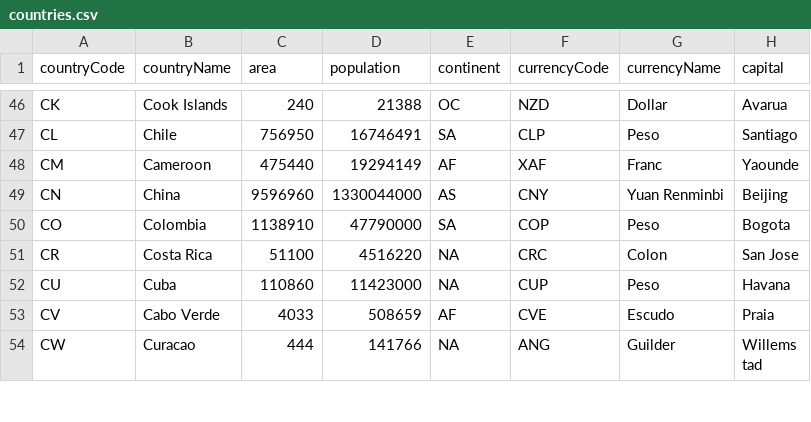
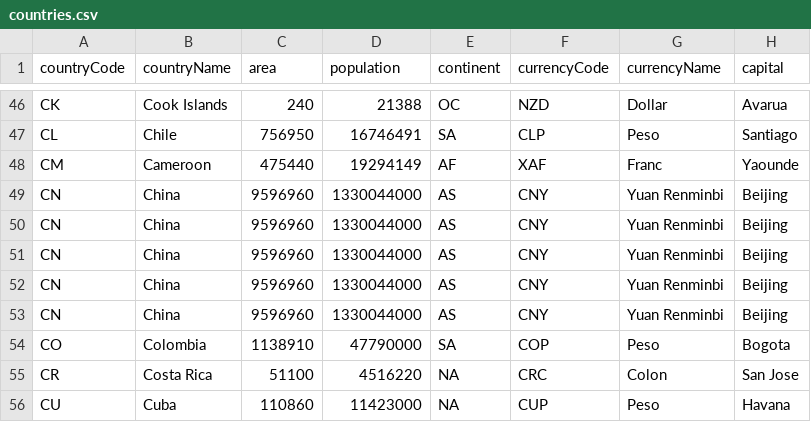
Before and after one commit to lleskow/lapie-code, a CSV file: NSI/assets/countries.csv, drawn as a sheet; only a part is shown, gaps mark what is left out; the shorter side is filled out with more unchanged rows.

Commit message:
ajout erreur doublon

```diff
--- a/NSI/assets/countries.csv
+++ b/NSI/assets/countries.csv
@@ -49,2 +49,6 @@ CM;Cameroon;475440;19294149;AF;XAF;Franc;Yaounde
 CN;China;9596960;1330044000;AS;CNY;Yuan Renminbi;Beijing
+CN;China;9596960;1330044000;AS;CNY;Yuan Renminbi;Beijing
+CN;China;9596960;1330044000;AS;CNY;Yuan Renminbi;Beijing
+CN;China;9596960;1330044000;AS;CNY;Yuan Renminbi;Beijing
+CN;China;9596960;1330044000;AS;CNY;Yuan Renminbi;Beijing
 CO;Colombia;1138910;47790000;SA;COP;Peso;Bogota
```
